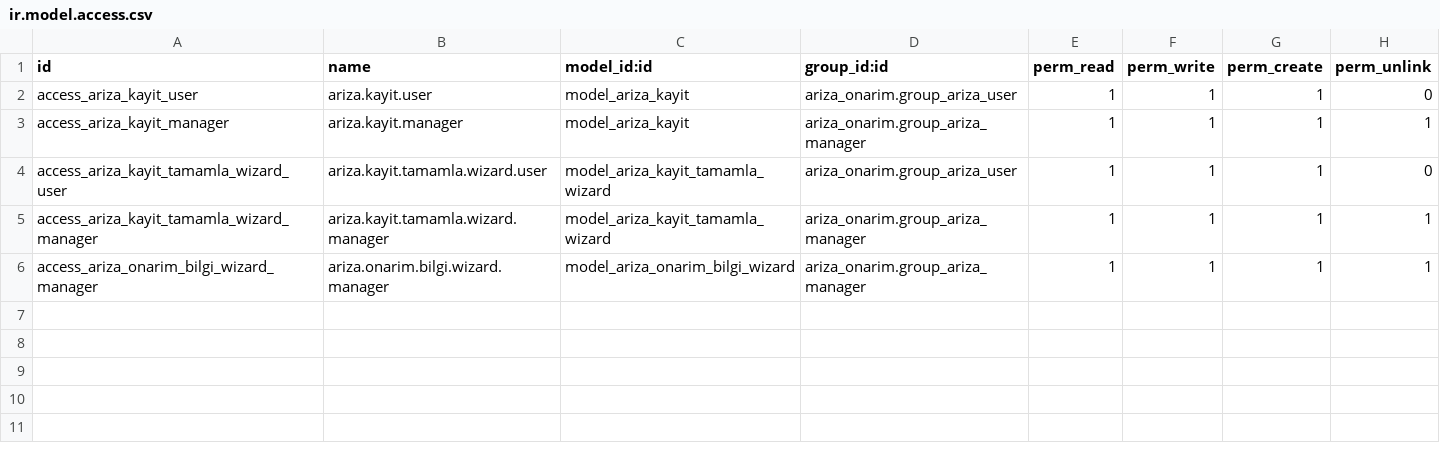
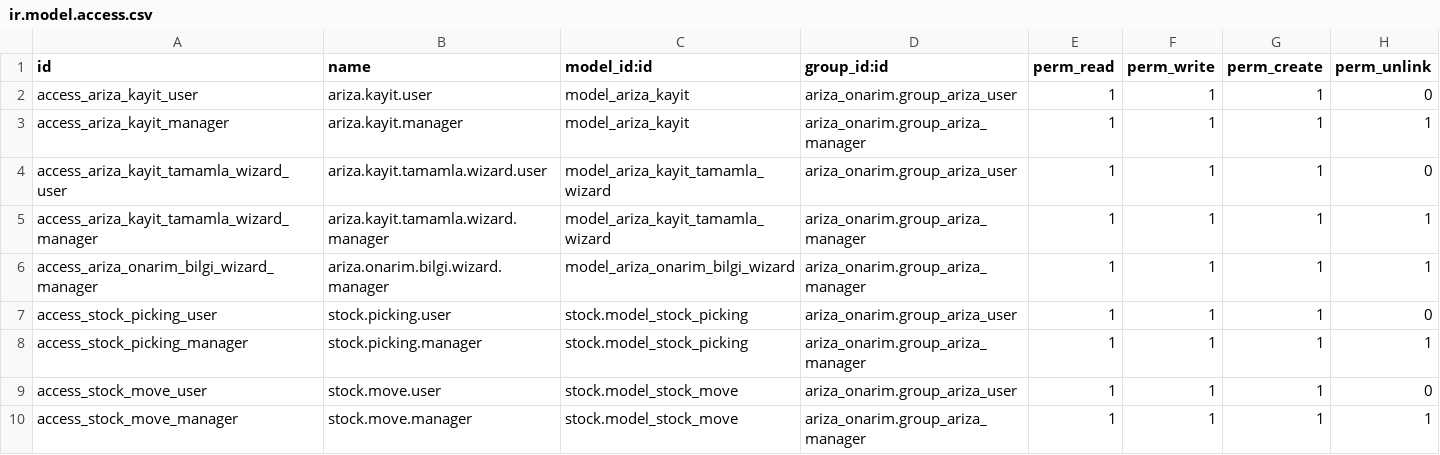
Before and after one commit to toftamars/ariza_onarim, a CSV file: ariza_onarim/security/ir.model.access.csv, drawn as a sheet; the diff names each change by its address in the sheet, - before the commit and + after, or states it on an @@ line.

Commit message:
Stock picking güvenlik izinleri eklendi

```diff
--- a/ariza_onarim/security/ir.model.access.csv
+++ b/ariza_onarim/security/ir.model.access.csv
+row 7: access_stock_picking_user | stock.picking.user | stock.model_stock_picking | ariza_onarim.group_ariza_user | 1 | 1 | 1 | 0
+row 8: access_stock_picking_manager | stock.picking.manager | stock.model_stock_picking | ariza_onarim.group_ariza_manager | 1 | 1 | 1 | 1
+row 9: access_stock_move_user | stock.move.user | stock.model_stock_move | ariza_onarim.group_ariza_user | 1 | 1 | 1 | 0
+row 10: access_stock_move_manager | stock.move.manager | stock.model_stock_move | ariza_onarim.group_ariza_manager | 1 | 1 | 1 | 1
```
Also changed, not shown: 1 other file.
